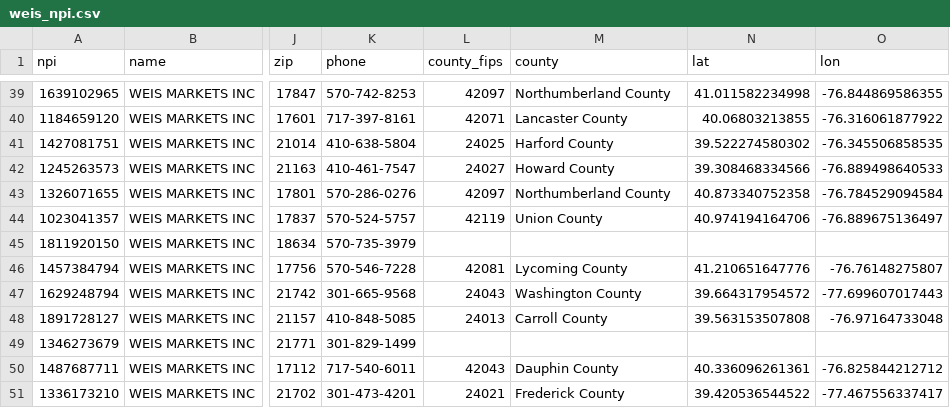
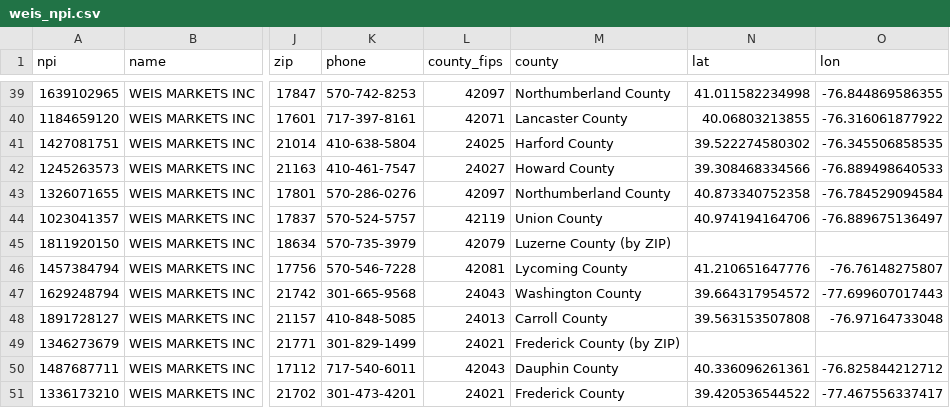
Before and after one commit to P3K30NG0T/tomphan, a CSV file: case/data/act4/weis_npi.csv, drawn as a sheet; only a part is shown, gaps mark what is left out; the diff covers the shown part only; the diff names each change by its address in the sheet, - before the commit and + after, or states it on an @@ line.

```diff
--- a/case/data/act4/weis_npi.csv
+++ b/case/data/act4/weis_npi.csv
-L45 (county_fips): (empty)
+L45 (county_fips): 42079
-M45 (county): (empty)
+M45 (county): Luzerne County (by ZIP)
-L49 (county_fips): (empty)
+L49 (county_fips): 24021
-M49 (county): (empty)
+M49 (county): Frederick County (by ZIP)
```
Also changed, not shown: 2 added rows, 2 removed rows and 36 edited cells elsewhere in this file, 1 other file.
